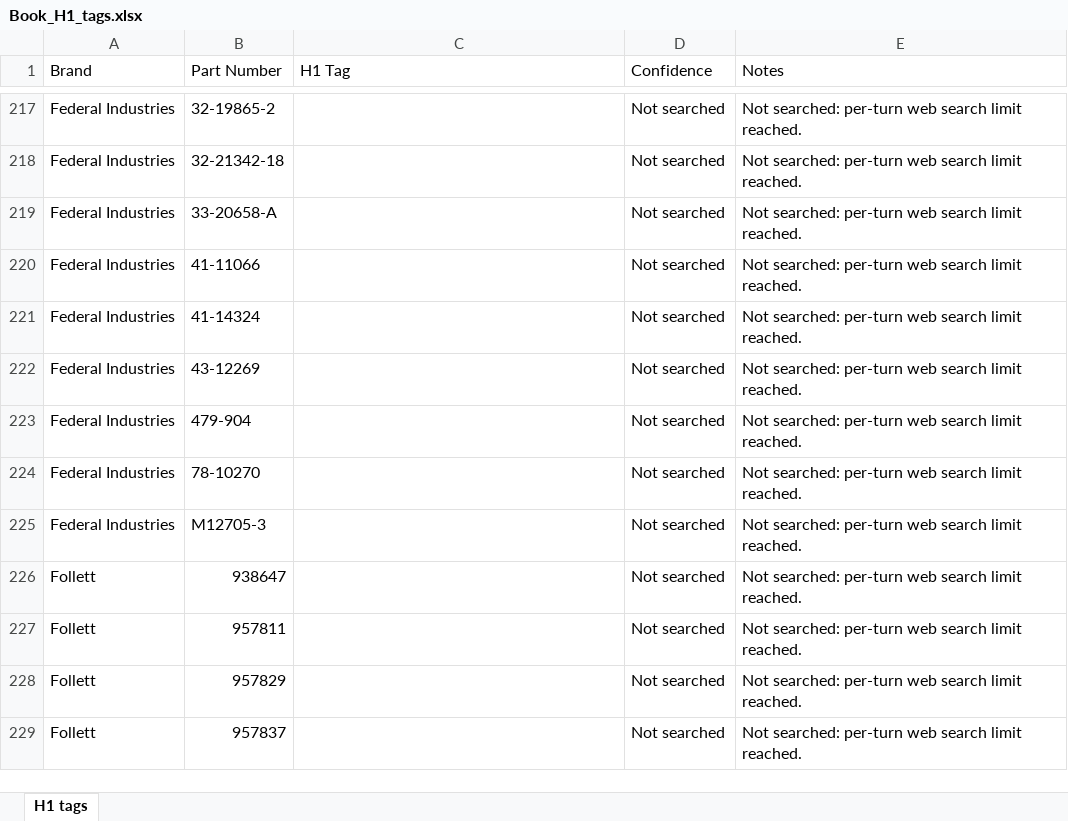
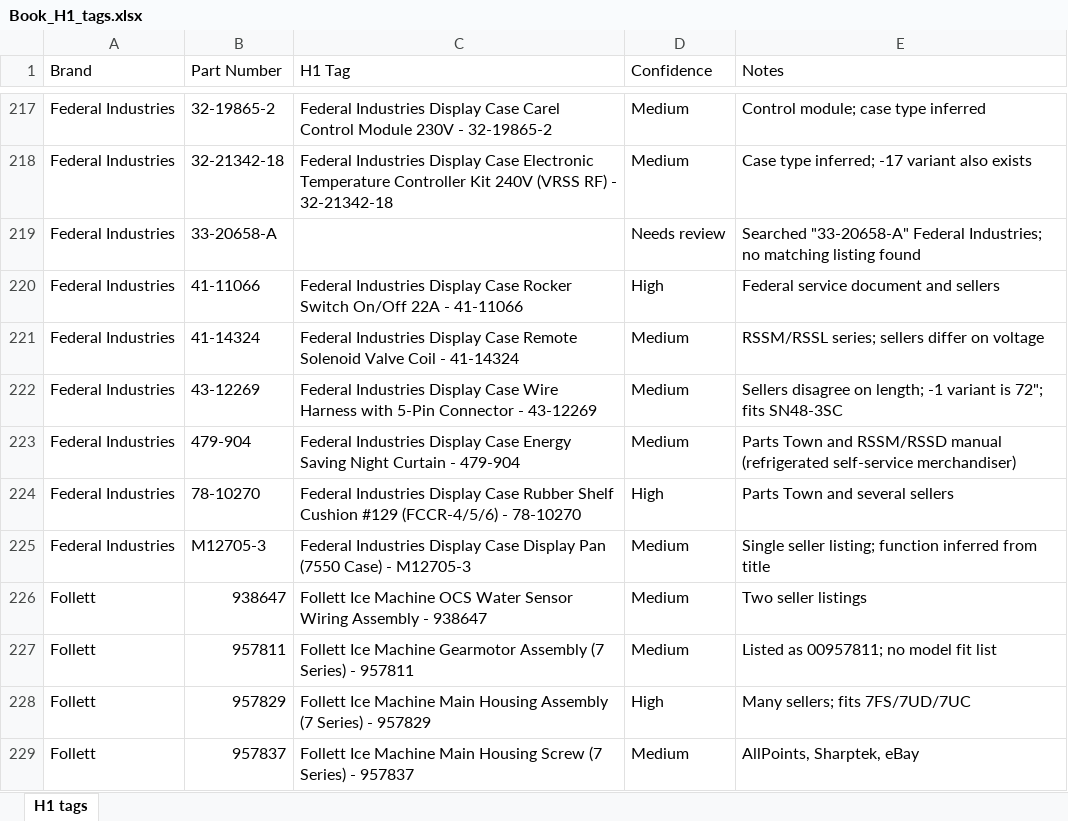
Before and after one commit to Abdul-nabi123/title-search, an Excel workbook: Book_H1_tags.xlsx, sheet H1 tags, drawn as a sheet; only a part is shown, gaps mark what is left out; values as stored, in another font and other column widths than the file's, no cell formats; the diff covers the shown part only; the diff names each change by its address in the sheet, - before the commit and + after, or states it on an @@ line.

```diff
--- a/Book_H1_tags.xlsx (sheet H1 tags)
+++ b/Book_H1_tags.xlsx (sheet H1 tags)
-C217 (H1 Tag): (empty)
+C217 (H1 Tag): Federal Industries Display Case Carel Control Module 230V - 32-19865-2
-D217:D218 (Confidence): Not searched
+D217:D218 (Confidence): Medium
-E217 (Notes): Not searched: per-turn web search limit reached.
+E217 (Notes): Control module; case type inferred
-C218 (H1 Tag): (empty)
+C218 (H1 Tag): Federal Industries Display Case Electronic Temperature Controller Kit 240V (VRSS RF) - 32-21342-18
-E218 (Notes): Not searched: per-turn web search limit reached.
+E218 (Notes): Case type inferred; -17 variant also exists
-D219 (Confidence): Not searched
+D219 (Confidence): Needs review
-E219 (Notes): Not searched: per-turn web search limit reached.
+E219 (Notes): Searched "33-20658-A" Federal Industries; no matching listing found
-C220 (H1 Tag): (empty)
+C220 (H1 Tag): Federal Industries Display Case Rocker Switch On/Off 22A - 41-11066
-D220 (Confidence): Not searched
+D220 (Confidence): High
-E220 (Notes): Not searched: per-turn web search limit reached.
+E220 (Notes): Federal service document and sellers
-C221 (H1 Tag): (empty)
+C221 (H1 Tag): Federal Industries Display Case Remote Solenoid Valve Coil - 41-14324
-D221:D223 (Confidence): Not searched
+D221:D223 (Confidence): Medium
-E221 (Notes): Not searched: per-turn web search limit reached.
+E221 (Notes): RSSM/RSSL series; sellers differ on voltage
-C222 (H1 Tag): (empty)
+C222 (H1 Tag): Federal Industries Display Case Wire Harness with 5-Pin Connector - 43-12269
-E222 (Notes): Not searched: per-turn web search limit reached.
+E222 (Notes): Sellers disagree on length; -1 variant is 72"; fits SN48-3SC
-C223 (H1 Tag): (empty)
+C223 (H1 Tag): Federal Industries Display Case Energy Saving Night Curtain - 479-904
-E223 (Notes): Not searched: per-turn web search limit reached.
+E223 (Notes): Parts Town and RSSM/RSSD manual (refrigerated self-service merchandiser)
-C224 (H1 Tag): (empty)
+C224 (H1 Tag): Federal Industries Display Case Rubber Shelf Cushion #129 (FCCR-4/5/6) - 78-10270
-D224 (Confidence): Not searched
+D224 (Confidence): High
-E224 (Notes): Not searched: per-turn web search limit reached.
+E224 (Notes): Parts Town and several sellers
-C225 (H1 Tag): (empty)
+C225 (H1 Tag): Federal Industries Display Case Display Pan (7550 Case) - M12705-3
-D225:D227 (Confidence): Not searched
+D225:D227 (Confidence): Medium
-E225 (Notes): Not searched: per-turn web search limit reached.
+E225 (Notes): Single seller listing; function inferred from title
-C226 (H1 Tag): (empty)
+C226 (H1 Tag): Follett Ice Machine OCS Water Sensor Wiring Assembly - 938647
-E226 (Notes): Not searched: per-turn web search limit reached.
+E226 (Notes): Two seller listings
-C227 (H1 Tag): (empty)
+C227 (H1 Tag): Follett Ice Machine Gearmotor Assembly (7 Series) - 957811
-E227 (Notes): Not searched: per-turn web search limit reached.
+E227 (Notes): Listed as 00957811; no model fit list
-C228 (H1 Tag): (empty)
+C228 (H1 Tag): Follett Ice Machine Main Housing Assembly (7 Series) - 957829
-D228 (Confidence): Not searched
+D228 (Confidence): High
-E228 (Notes): Not searched: per-turn web search limit reached.
+E228 (Notes): Many sellers; fits 7FS/7UD/7UC
-C229 (H1 Tag): (empty)
+C229 (H1 Tag): Follett Ice Machine Main Housing Screw (7 Series) - 957837
-D229 (Confidence): Not searched
+D229 (Confidence): Medium
-E229 (Notes): Not searched: per-turn web search limit reached.
+E229 (Notes): AllPoints, Sharptek, eBay
```
Also changed, not shown: 550 edited cells elsewhere in this sheet, cell formats.
